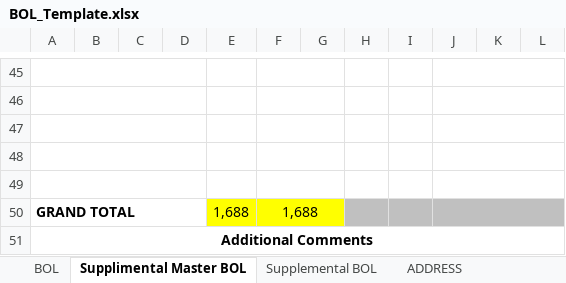
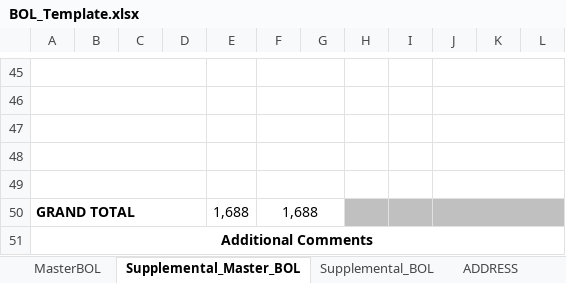
Before and after one commit to omnidox/Acumatica_Customizations_and_Packages, an Excel workbook: Istar_Development/Projects/BOL_Generation/Code/templates/BOL_Template.xlsx, sheet Supplemental_Master_BOL, drawn as a sheet; only a part is shown, gaps mark what is left out; values as stored, in another font and other column widths than the file's, no borders; charts and pictures not drawn; the diff covers the shown part only; the diff names each change by its address in the sheet, - before the commit and + after, or states it on an @@ line.

Commit message:
BOL generation research and template updates
- Fix worksheet name references from 'BOL' to 'MasterBOL' in test.js
- Add mapping.xlsx template and update BOL_Template.xlsx
- Add REST API JSON schema for BOLShipmentInquiry endpoint
- Append clarifying business process questions to considered_approaches.txt
- Clean up temp Excel lock files

```diff
--- a/Istar_Development/Projects/BOL_Generation/Code/templates/BOL_Template.xlsx (sheet Supplemental_Master_BOL)
+++ b/Istar_Development/Projects/BOL_Generation/Code/templates/BOL_Template.xlsx (sheet Supplemental_Master_BOL)
-sheet tab: BOL
+sheet tab: MasterBOL
-sheet tab: Supplimental Master BOL
+sheet tab: Supplemental_Master_BOL
-sheet tab: Supplemental BOL
+sheet tab: Supplemental_BOL
-E50:G50 fill: #FFFF00
+E50:G50 fill: none
```
Also changed, not shown: cell formats elsewhere in this sheet, sheet Supplemental_BOL, 6 other files.
